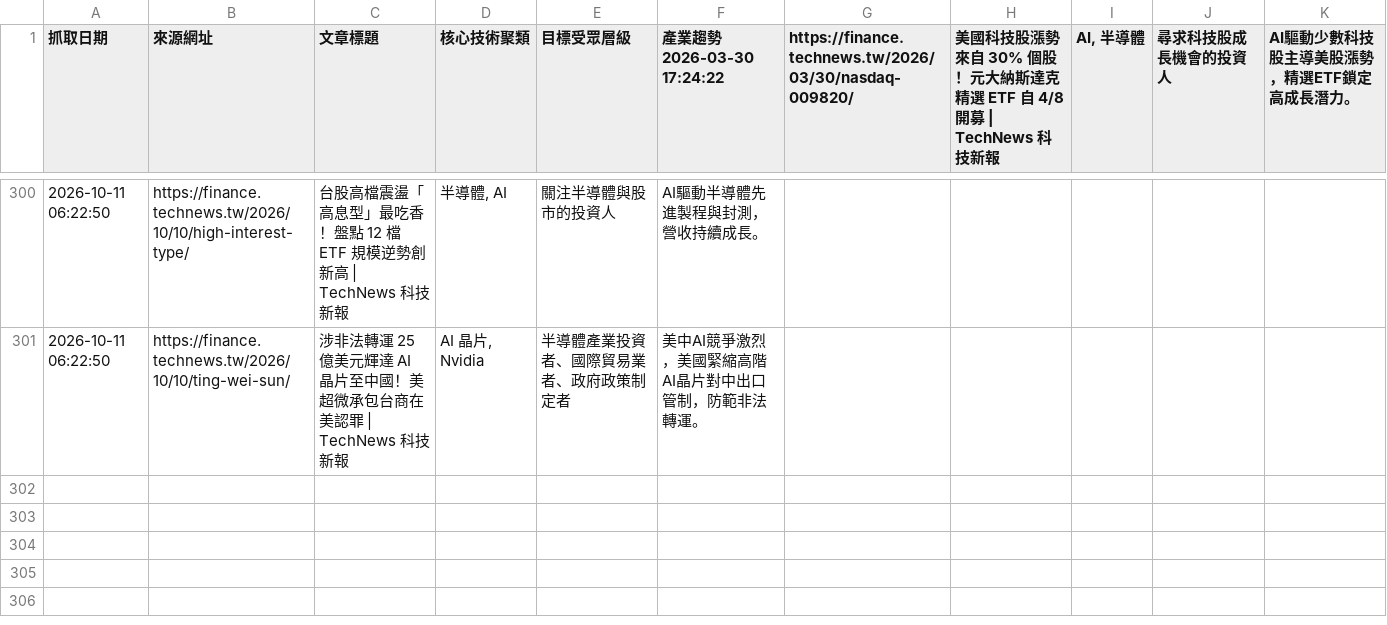
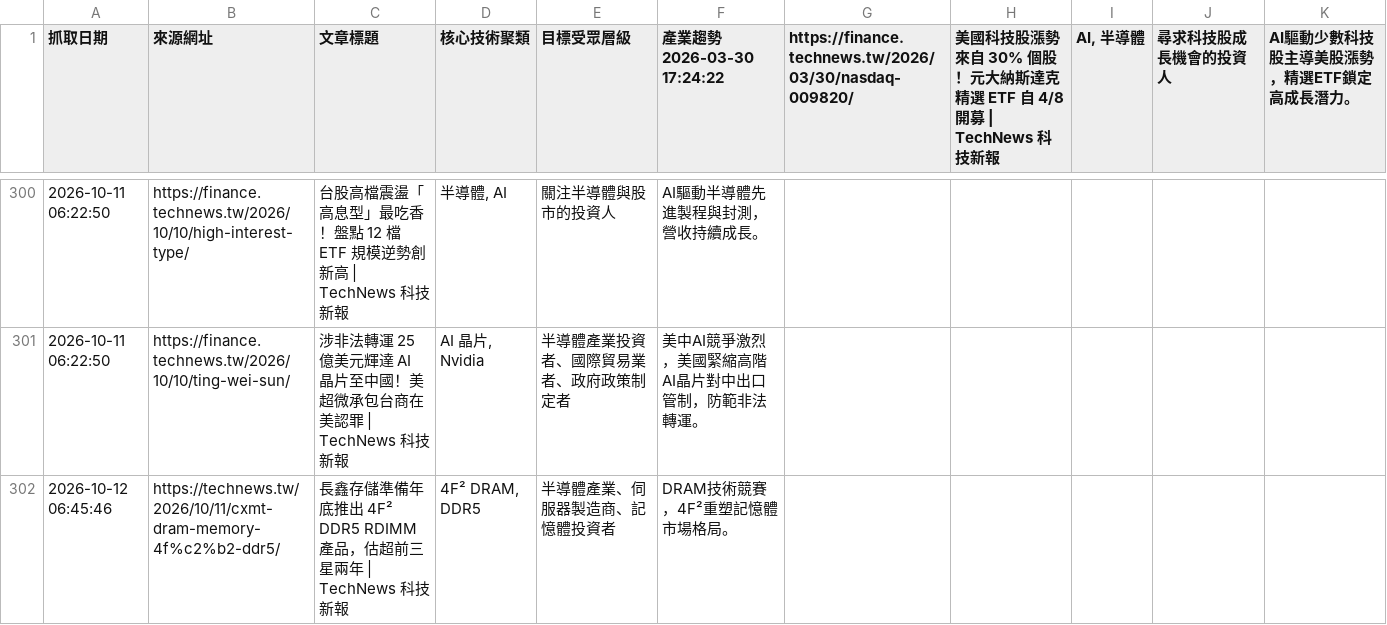
Before and after one commit to SEMITWmkt/SEMI-SEO-GEO, a CSV file: semi_market_data.csv, drawn as a sheet; only a part is shown, gaps mark what is left out; the diff names each change by its address in the sheet, - before the commit and + after, or states it on an @@ line.

```diff
--- a/semi_market_data.csv
+++ b/semi_market_data.csv
+row 302: 2026-10-12 06:45:46 | https://technews.tw/2026/10/11/cxmt-dram-memory-4f%c2%b2-ddr5/ | 長鑫存儲準備年底推出 4F² DDR5 RDIMM 產品，估超前三星兩年 | TechNews 科技新報 | 4F² DRAM, DDR5 | 半導體產業、伺服器製造商、記憶體投資者 | DRAM技術競賽，4F²重塑記憶體市場格局。
```
